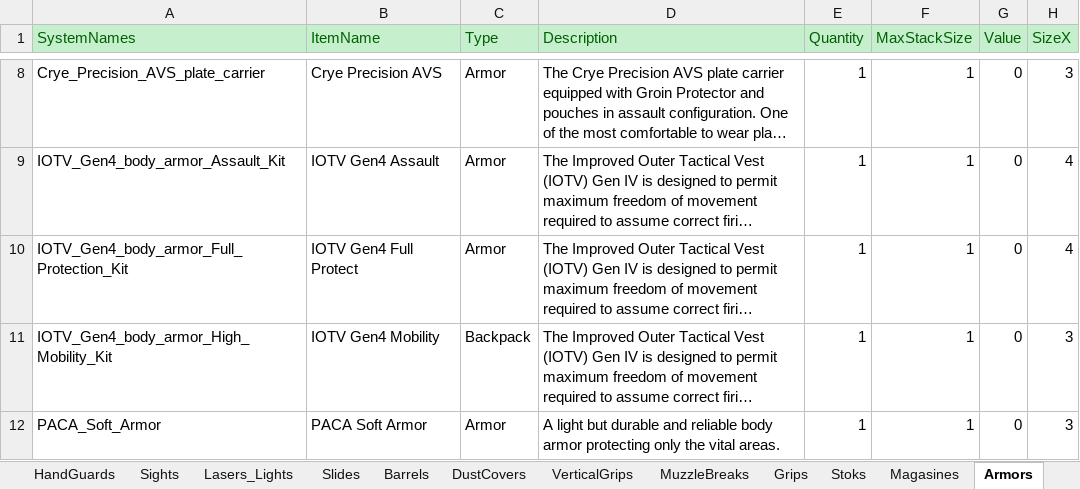
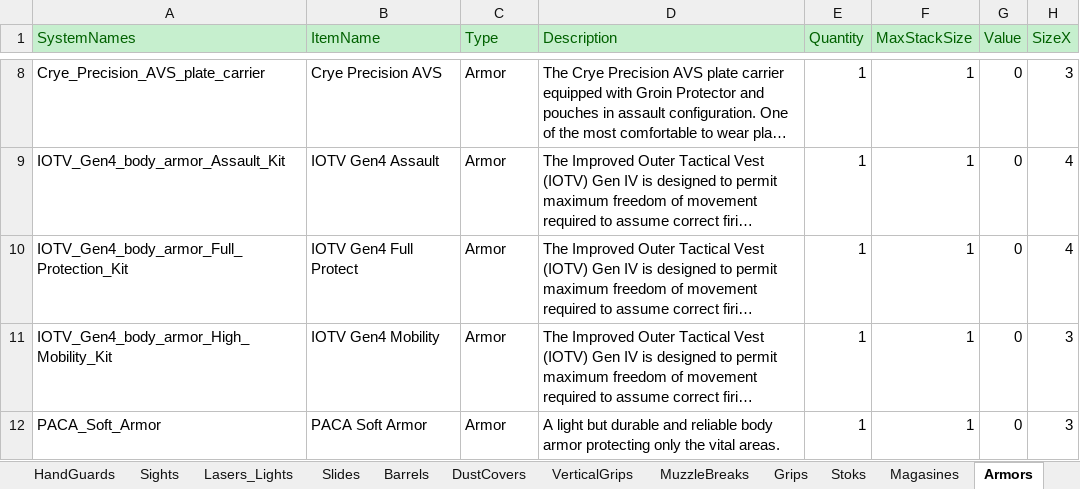
Before and after one commit to NAGYLF/Project-GAME, an Excel workbook: Assets/Resources/Items/AdvancedItemData.xlsx, sheet Armors, drawn as a sheet; only a part is shown, gaps mark what is left out; long unchanged cells end in …; values as stored, in another font and other column widths than the file's, no borders; the diff names each change by its address in the sheet, - before the commit and + after, or states it on an @@ line.

```diff
--- a/Assets/Resources/Items/AdvancedItemData.xlsx (sheet Armors)
+++ b/Assets/Resources/Items/AdvancedItemData.xlsx (sheet Armors)
-C11 (Type): Backpack
+C11 (Type): Armor
```
Also changed, not shown: sheet System, sheet MainItems, sheet Stoks, formulas that keep their value, 12 other files.
